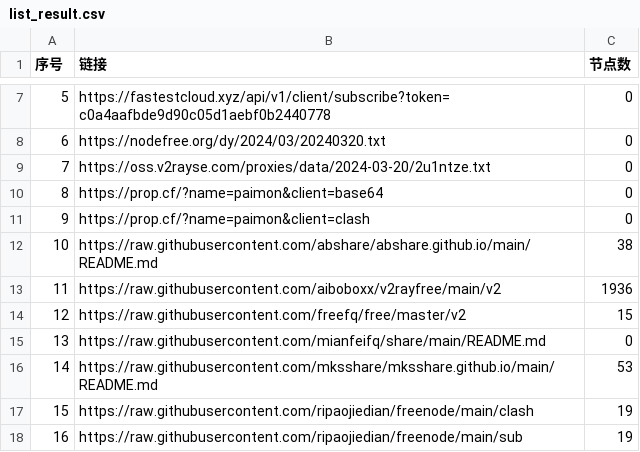
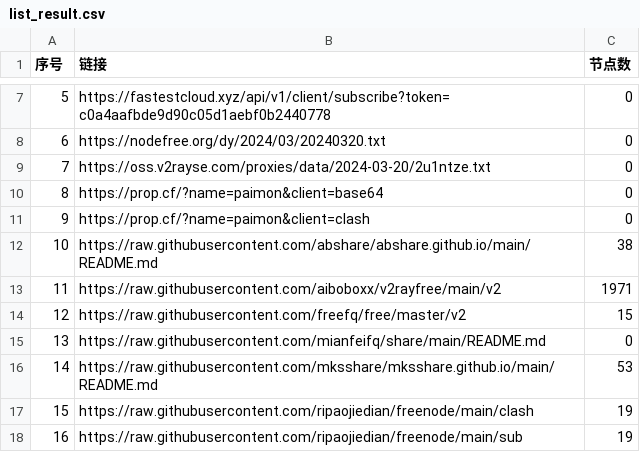
Before and after one commit to hellojimlee/AutoMergePublicNodes, a CSV file: list_result.csv, drawn as a sheet; only a part is shown, gaps mark what is left out.

```diff
--- a/list_result.csv
+++ b/list_result.csv
@@ -12,3 +12,3 @@
 10,https://raw.githubusercontent.com/abshare/abshare.github.io/main/README.md,38
-11,https://raw.githubusercontent.com/aiboboxx/v2rayfree/main/v2,1936
+11,https://raw.githubusercontent.com/aiboboxx/v2rayfree/main/v2,1971
 12,https://raw.githubusercontent.com/freefq/free/master/v2,15
```
Also changed, not shown: 2 other files.
